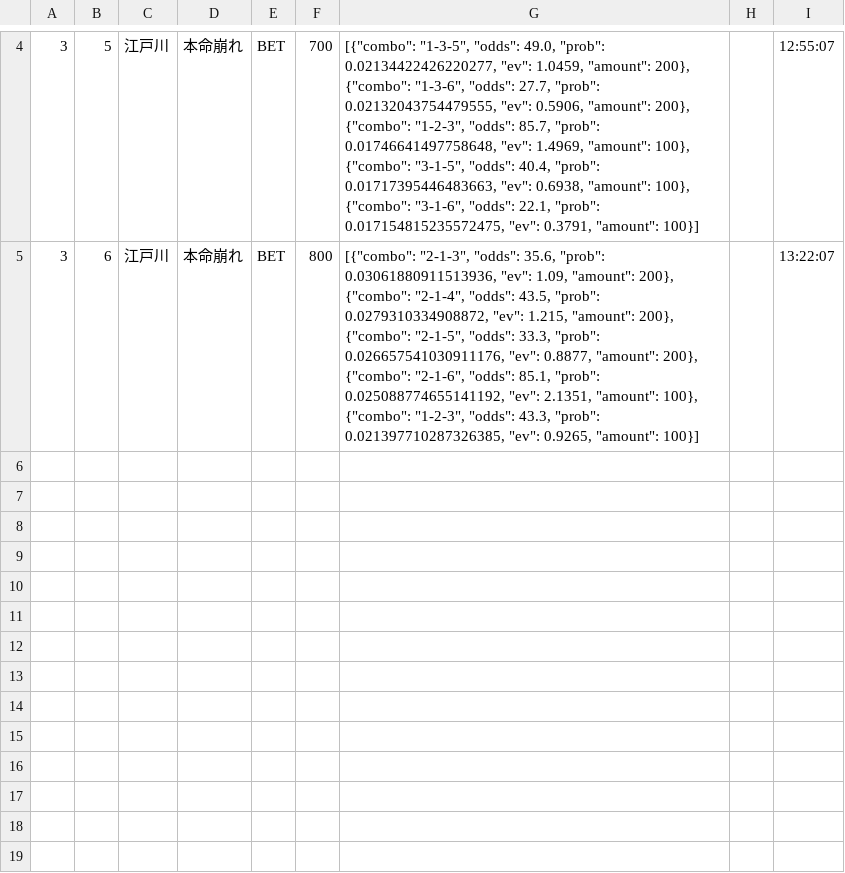
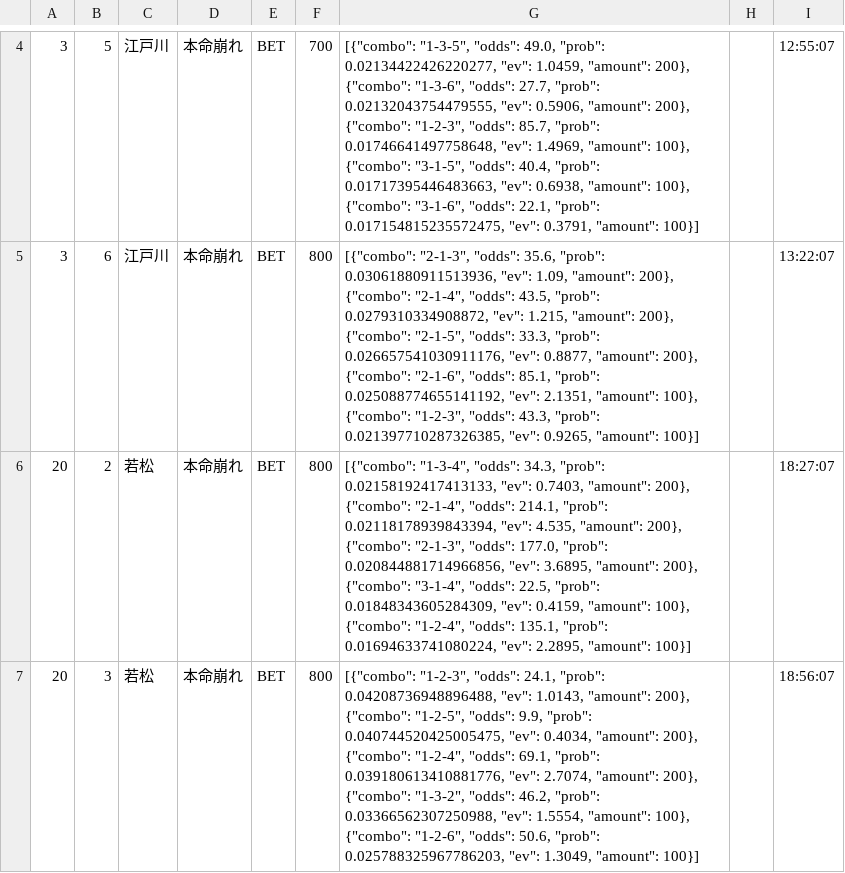
Before and after one commit to exnull0511-create/boatrace_ai, a CSV file: data/bets_20261022.csv, drawn as a sheet; only a part is shown, gaps mark what is left out; the diff names each change by its address in the sheet, - before the commit and + after, or states it on an @@ line.

Commit message:
data: 20261022 afternoon

```diff
--- a/data/bets_20261022.csv
+++ b/data/bets_20261022.csv
+row 6: 20 | 2 | 若松 | 本命崩れ | BET | 800 | [{"combo": "1-3-4", "odds": 34.3, "prob": 0.02158192417413133, "ev": 0.7403, "amount": 200}, {"combo": "2-1-4", "odds": 214.1, "prob": 0.02118178939843394, "ev": 4.535, "amount": 200}, {"combo": "2-1-3", "odds": 177.0, "prob": 0.020844881714966856, "ev": 3.6895, "amount": 200}, {"combo": "3-1-4", "odds": 22.5, "prob": 0.01848343605284309, "ev": 0.4159, "amount": 100}, {"combo": "1-2-4", "odds": 135.1, "prob": 0.01694633741080224, "ev": 2.2895, "amount": 100}] |  | 18:27:07
+row 7: 20 | 3 | 若松 | 本命崩れ | BET | 800 | [{"combo": "1-2-3", "odds": 24.1, "prob": 0.04208736948896488, "ev": 1.0143, "amount": 200}, {"combo": "1-2-5", "odds": 9.9, "prob": 0.040744520425005475, "ev": 0.4034, "amount": 200}, {"combo": "1-2-4", "odds": 69.1, "prob": 0.039180613410881776, "ev": 2.7074, "amount": 200}, {"combo": "1-3-2", "odds": 46.2, "prob": 0.03366562307250988, "ev": 1.5554, "amount": 100}, {"combo": "1-2-6", "odds": 50.6, "prob": 0.025788325967786203, "ev": 1.3049, "amount": 100}] |  | 18:56:07
```
Also changed, not shown: 1 other file.
